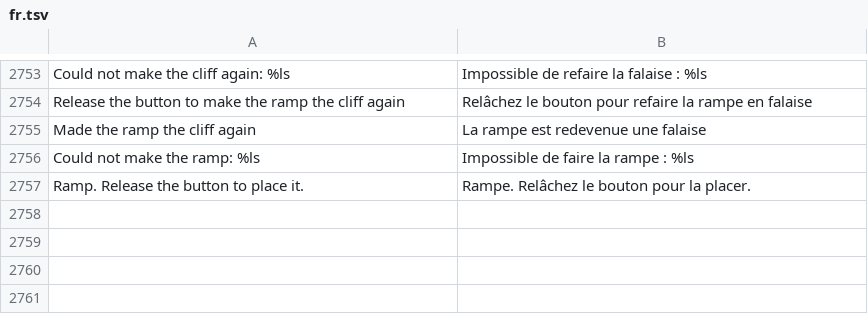
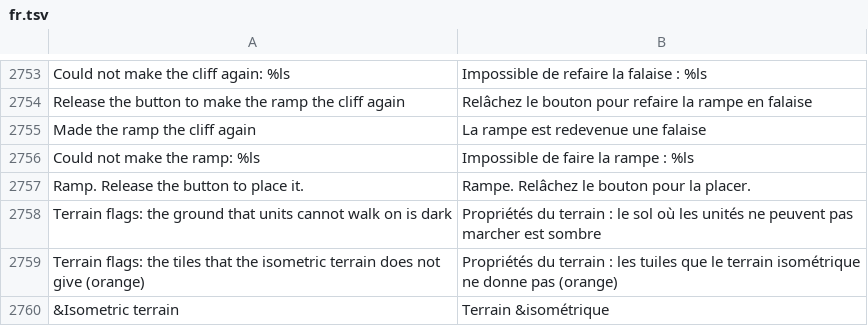
Before and after one commit to stardraft-editor/stardraft, a TSV file: apps/editor/res/lang/fr.tsv, drawn as a sheet; only a part is shown, gaps mark what is left out.

```diff
--- a/apps/editor/res/lang/fr.tsv
+++ b/apps/editor/res/lang/fr.tsv
@@ -2757 +2757,4 @@ Could not make the ramp: %ls	Impossible de faire la rampe : %ls
 Ramp. Release the button to place it.	Rampe. Relâchez le bouton pour la placer.
+Terrain flags: the ground that units cannot walk on is dark	Propriétés du terrain : le sol où les unités ne peuvent pas marcher est sombre
+Terrain flags: the tiles that the isometric terrain does not give (orange)	Propriétés du terrain : les tuiles que le terrain isométrique ne donne pas (orange)
+&Isometric terrain	Terrain &isométrique
```
Also changed, not shown: apps/editor/res/lang/es.tsv, apps/editor/res/lang/ko.tsv, 13 other files.
